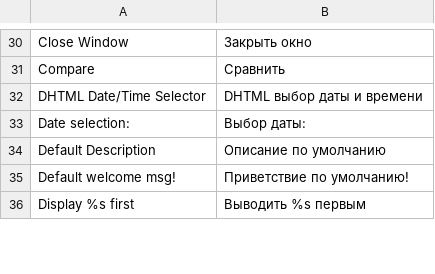
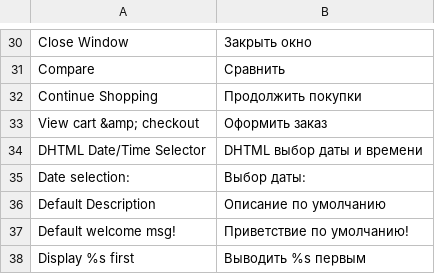
Before and after one commit to magento-russia/2, a CSV file: app/locale/ru_DF/Mage_Page.csv, drawn as a sheet; only a part is shown, gaps mark what is left out; the diff names each change by its address in the sheet, - before the commit and + after, or states it on an @@ line.

```diff
--- a/app/locale/ru_DF/Mage_Page.csv
+++ b/app/locale/ru_DF/Mage_Page.csv
+row 32: Continue Shopping | Продолжить покупки
+row 33: View cart &amp; checkout | Оформить заказ
```
Also changed, not shown: app/locale/ru_DF/Mage_Catalog.csv, app/locale/ru_DF/Mage_Checkout.csv, 18 other files.
